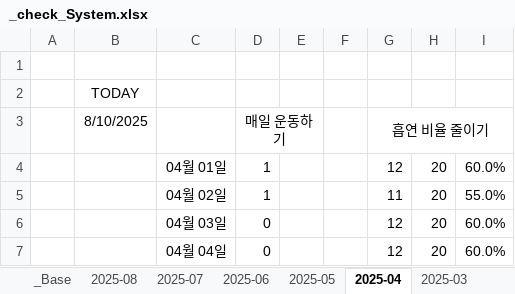
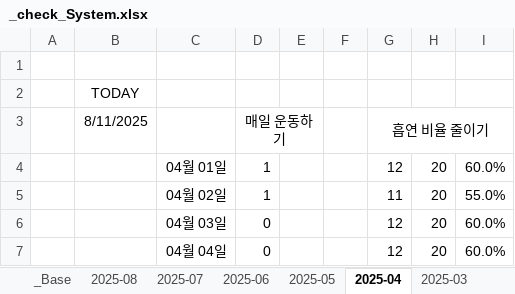
Before and after one commit to jcseo1028/jcseo1028.github.io, an Excel workbook: _qDailyReport/_check_System.xlsx, sheet 2025-04, drawn as a sheet; only a part is shown; values as stored, in another font and other column widths than the file's, no borders; conditional formats not drawn; the diff names each change by its address in the sheet, - before the commit and + after, or states it on an @@ line.

```diff
--- a/_qDailyReport/_check_System.xlsx (sheet 2025-04)
+++ b/_qDailyReport/_check_System.xlsx (sheet 2025-04)
-B3: 8/10/2025
+B3: 8/11/2025
```
Also changed, not shown: sheet 2025-08, sheet 2025-06, sheet 2025-05, sheet 2025-07, sheet _Base, charts or pictures, 1 other file.
